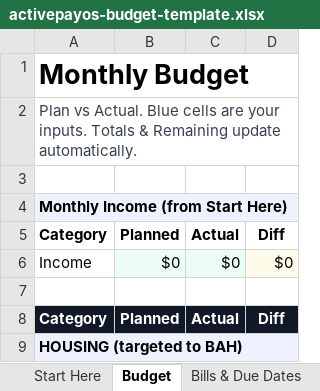
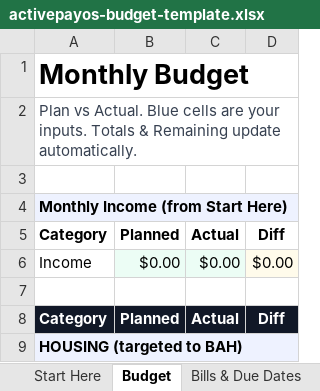
Before and after one commit to ActivePayOS/ActivePayOS, an Excel workbook: public/templates/activepayos-budget-template.xlsx, sheet Budget, drawn as a sheet; only a part is shown; values as stored, in another font and other column widths than the file's, no borders; removed rows and columns are numbered as before the commit, all else as after; the diff names each change by its address in the sheet, - before the commit and + after, or states it on an @@ line.

Commit message:
Polish homepage and budget export

```diff
--- a/public/templates/activepayos-budget-template.xlsx (sheet Budget)
+++ b/public/templates/activepayos-budget-template.xlsx (sheet Budget)
-row 6: Income | $0 | $0 | $0
+row 6: Income | $0.00 | $0.00 | $0.00
```
Also changed, not shown: sheet Start Here, sheet Bills & Due Dates, 4 other files.
